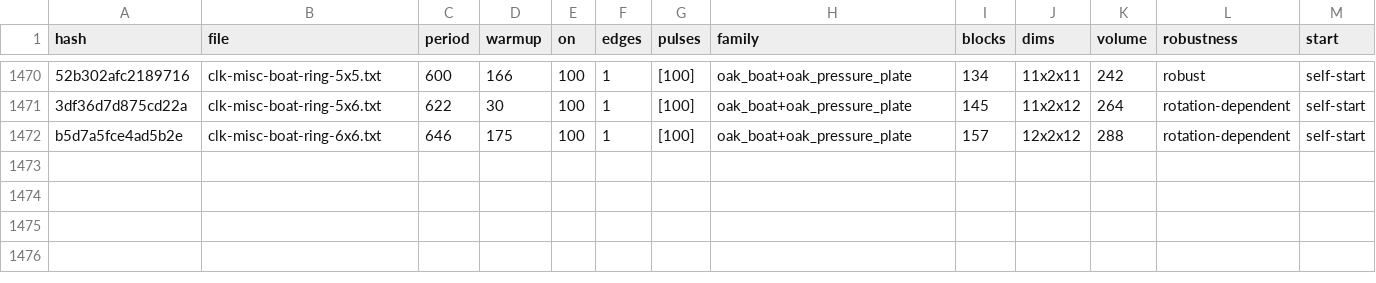
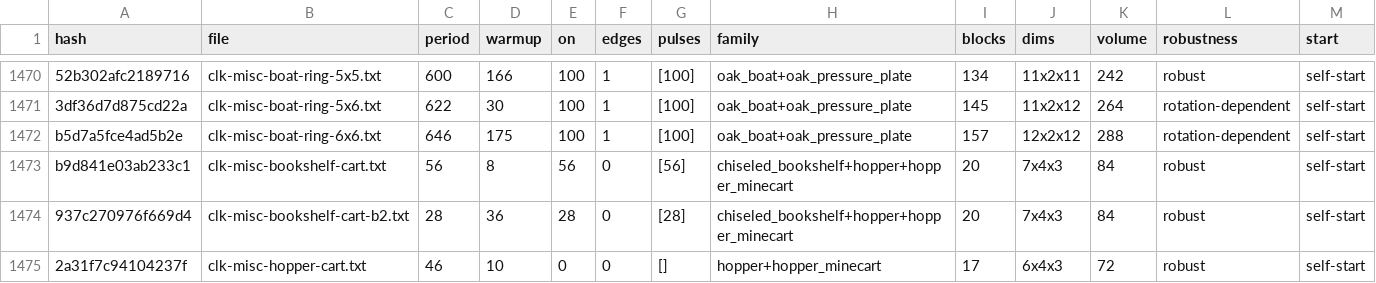
Before and after one commit to vjeux/minecraft-tas, a TSV file: designs/clocks/archive/verdicts-v1.tsv, drawn as a sheet; only a part is shown, gaps mark what is left out; rows hold the shown columns only; the diff names each change by its address in the sheet, - before the commit and + after, or states it on an @@ line.

Commit message:
clk-misc: archive item loops with a minecart lift (robust, 16 builds): clk-misc-bookshelf-cart P56 (1 book) and -b2 P28 (2+ books), 20 pieces, new family chiseled_bookshelf+hopper+hopper_minecart: a hopper minecart bouncing on a sloped powered-rail track pulls books from the chiseled bookshelf above its low end, the hopper under its high end unloads it, hoppers carry the books back down into the bookshelf; clk-misc-hopper-cart P46, 17 pieces, new family hopper+hopper_minecart (the same lift, no bookshelf). The bookshelf must be emptied by the cart, not by a hopper under it: a hopper pulled the book out in the tick it arrived in some rotations (block entity order), hiding it

```diff
--- a/designs/clocks/archive/verdicts-v1.tsv
+++ b/designs/clocks/archive/verdicts-v1.tsv
+row 1473: b9d841e03ab233c1 | clk-misc-bookshelf-cart.txt | 56 | 8 | 56 | 0 | [56] | chiseled_bookshelf+hopper+hopper_minecart | 20 | 7x4x3 | 84 | robust | self-start
+row 1474: 937c270976f669d4 | clk-misc-bookshelf-cart-b2.txt | 28 | 36 | 28 | 0 | [28] | chiseled_bookshelf+hopper+hopper_minecart | 20 | 7x4x3 | 84 | robust | self-start
+row 1475: 2a31f7c94104237f | clk-misc-hopper-cart.txt | 46 | 10 | 0 | 0 | [] | hopper+hopper_minecart | 17 | 6x4x3 | 72 | robust | self-start
```
Also changed, not shown: designs/clocks/archive/captions.tsv, 6 other files.
